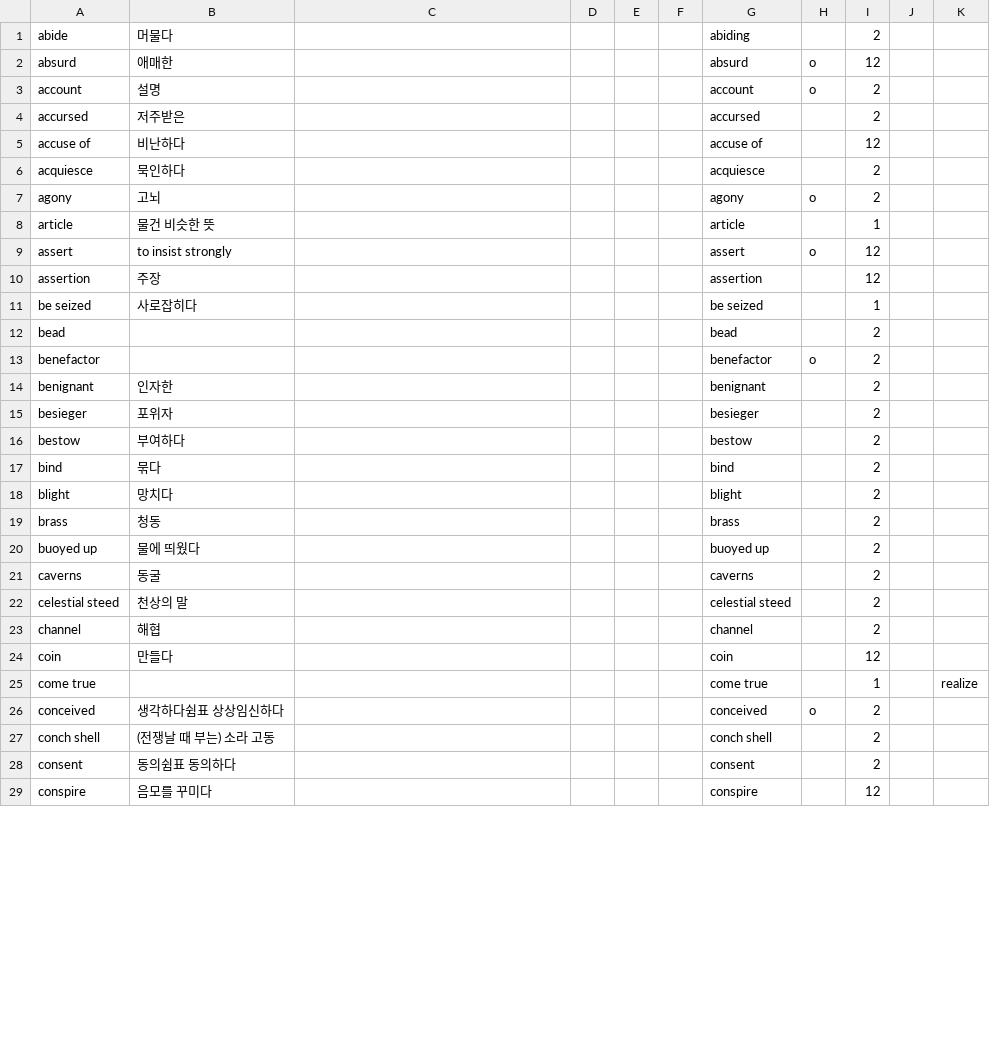
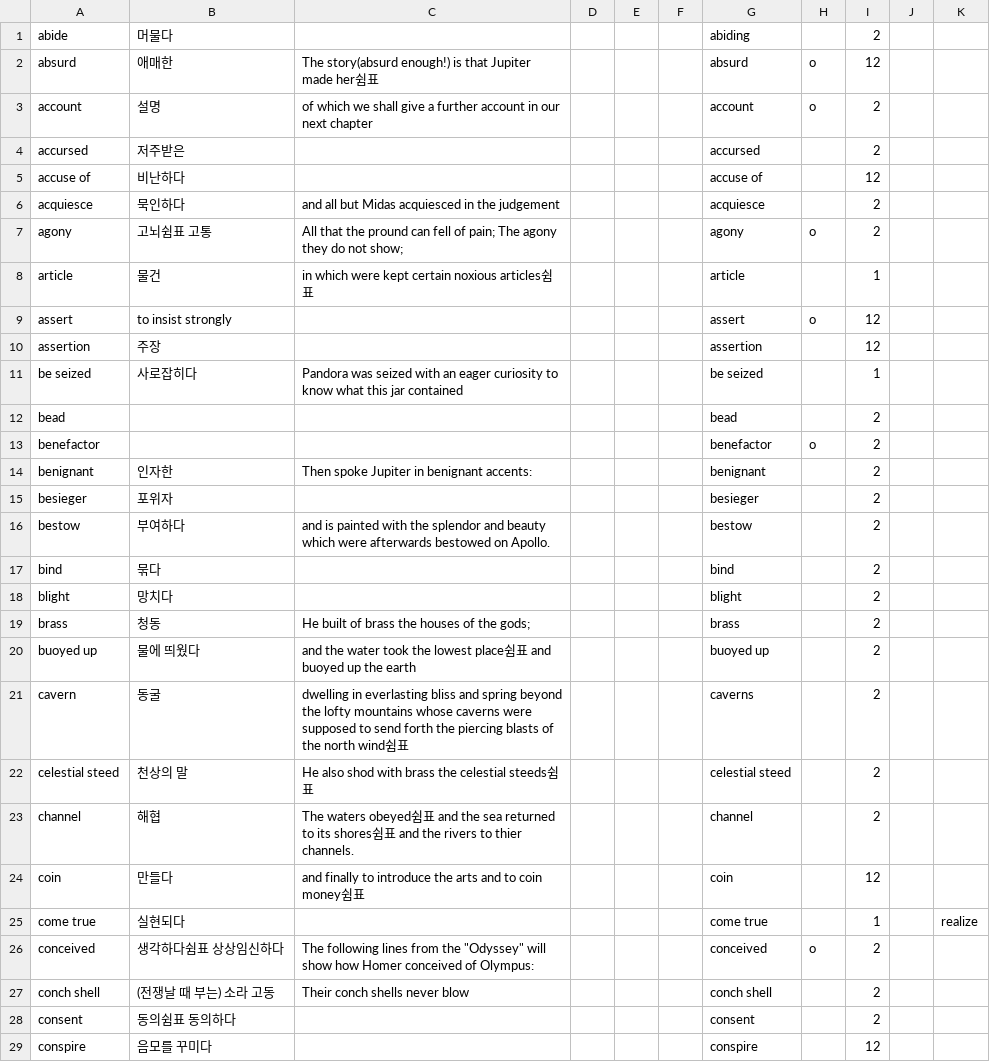
Before and after one commit to opal2718/english_words, a CSV file: csvs/Midterm1_abc.csv, drawn as a sheet; only a part is shown; the diff covers the shown part only.

```diff
--- a/csvs/Midterm1_abc.csv
+++ b/csvs/Midterm1_abc.csv
@@ -1,28 +1,28 @@
 abide,머물다,,,,,abiding,,2,,
-absurd,애매한,,,,,absurd,o,12,,
-account,설명,,,,,account,o,2,,
+absurd,애매한,The story(absurd enough!) is that Jupiter made her쉼표,,,,absurd,o,12,,
+account,설명,of which we shall give a further account in our next chapter,,,,account,o,2,,
 accursed,저주받은,,,,,accursed,,2,,
 accuse of,비난하다,,,,,accuse of,,12,,
-acquiesce,묵인하다,,,,,acquiesce,,2,,
-agony,고뇌,,,,,agony,o,2,,
-article,물건 비슷한 뜻,,,,,article,,1,,
+acquiesce,묵인하다,and all but Midas acquiesced in the judgement,,,,acquiesce,,2,,
+agony,고뇌쉼표 고통,All that the pround can fell of pain; The agony they do not show;,,,,agony,o,2,,
+article,물건,in which were kept certain noxious articles쉼표,,,,article,,1,,
 assert,to insist strongly,,,,,assert,o,12,,
 assertion,주장,,,,,assertion,,12,,
-be seized,사로잡히다,,,,,be seized,,1,,
+be seized,사로잡히다,Pandora was seized with an eager curiosity to know what this jar contained,,,,be seized,,1,,
 bead,,,,,,bead,,2,,
 benefactor,,,,,,benefactor,o,2,,
-benignant,인자한,,,,,benignant,,2,,
+benignant,인자한,Then spoke Jupiter in benignant accents:,,,,benignant,,2,,
 besieger,포위자,,,,,besieger,,2,,
-bestow,부여하다,,,,,bestow,,2,,
+bestow,부여하다,and is painted with the splendor and beauty which were afterwards bestowed on Apollo.,,,,bestow,,2,,
 bind,묶다,,,,,bind,,2,,
 blight,망치다,,,,,blight,,2,,
-brass,청동,,,,,brass,,2,,
-buoyed up,물에 띄웠다,,,,,buoyed up,,2,,
-caverns ,동굴,,,,,caverns ,,2,,
-celestial steed,천상의 말,,,,,celestial steed,,2,,
-channel,해협,,,,,channel,,2,,
-coin,만들다,,,,,coin,,12,,
-come true,,,,,,come true,,1,,realize
-conceived,생각하다쉼표 상상임신하다,,,,,conceived,o,2,,
-conch shell,(전쟁날 때 부는) 소라 고동,,,,,conch shell,,2,,
+brass,청동,He built of brass the houses of the gods;,,,,brass,,2,,
+buoyed up,물에 띄웠다,and the water took the lowest place쉼표 and buoyed up the earth,,,,buoyed up,,2,,
+cavern,동굴,dwelling in everlasting bliss and spring beyond the lofty mountains whose caverns were supposed to send forth the piercing blasts of the north wind쉼표,,,,caverns,,2,,
+celestial steed,천상의 말,He also shod with brass the celestial steeds쉼표,,,,celestial steed,,2,,
+channel,해협,The waters obeyed쉼표 and the sea returned to its shores쉼표 and the rivers to thier channels.,,,,channel,,2,,
+coin,만들다,and finally to introduce the arts and to coin money쉼표,,,,coin,,12,,
+come true,실현되다,,,,,come true,,1,,realize
+conceived,생각하다쉼표 상상임신하다,"The following lines from the ""Odyssey"" will show how Homer conceived of Olympus:",,,,conceived,o,2,,
+conch shell,(전쟁날 때 부는) 소라 고동,Their conch shells never blow,,,,conch shell,,2,,
 consent,동의쉼표 동의하다,,,,,consent,,2,,
```
Also changed, not shown: 1 edited cell elsewhere in this file, csvs/Midterm1_de.csv, csvs/Midterm1_f2n.csv, 5 other files.
